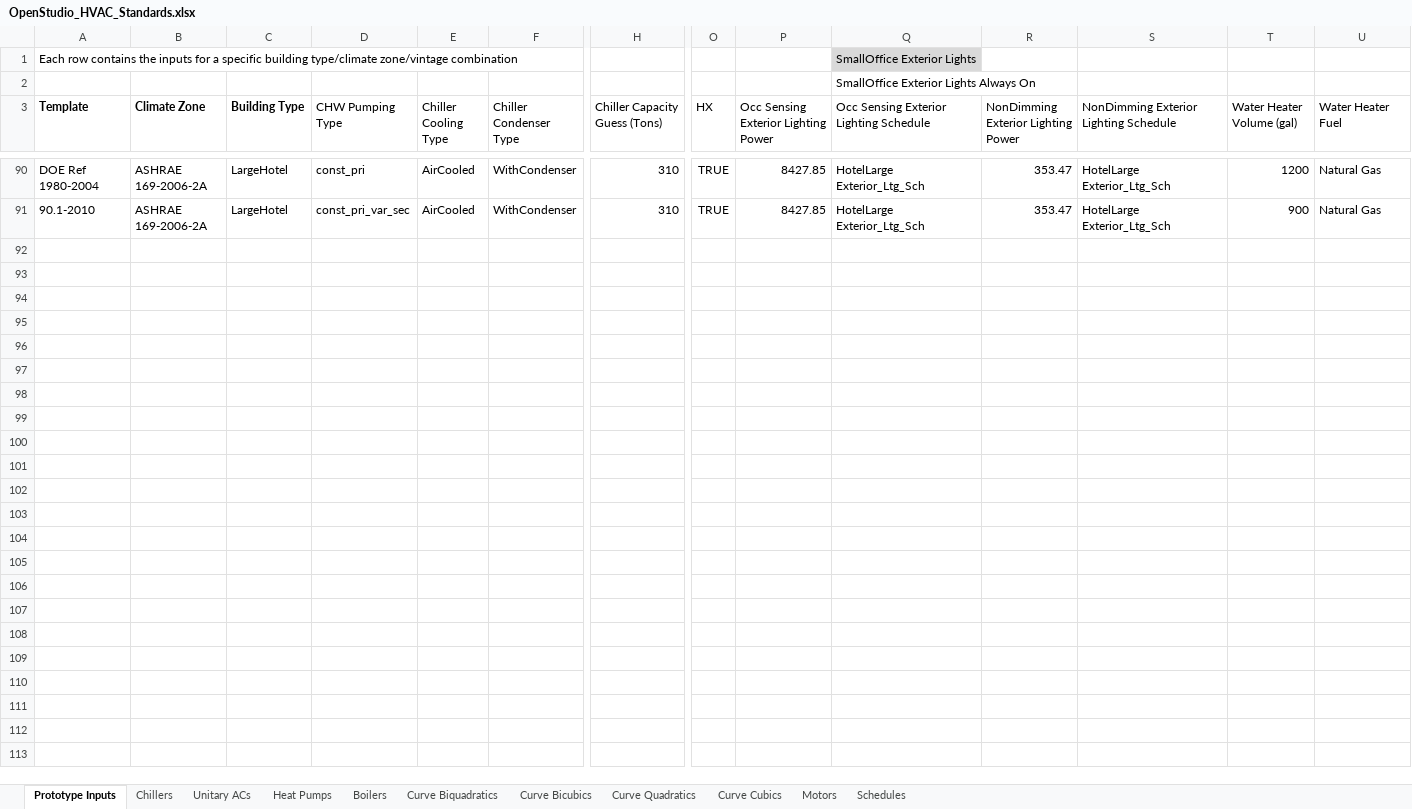
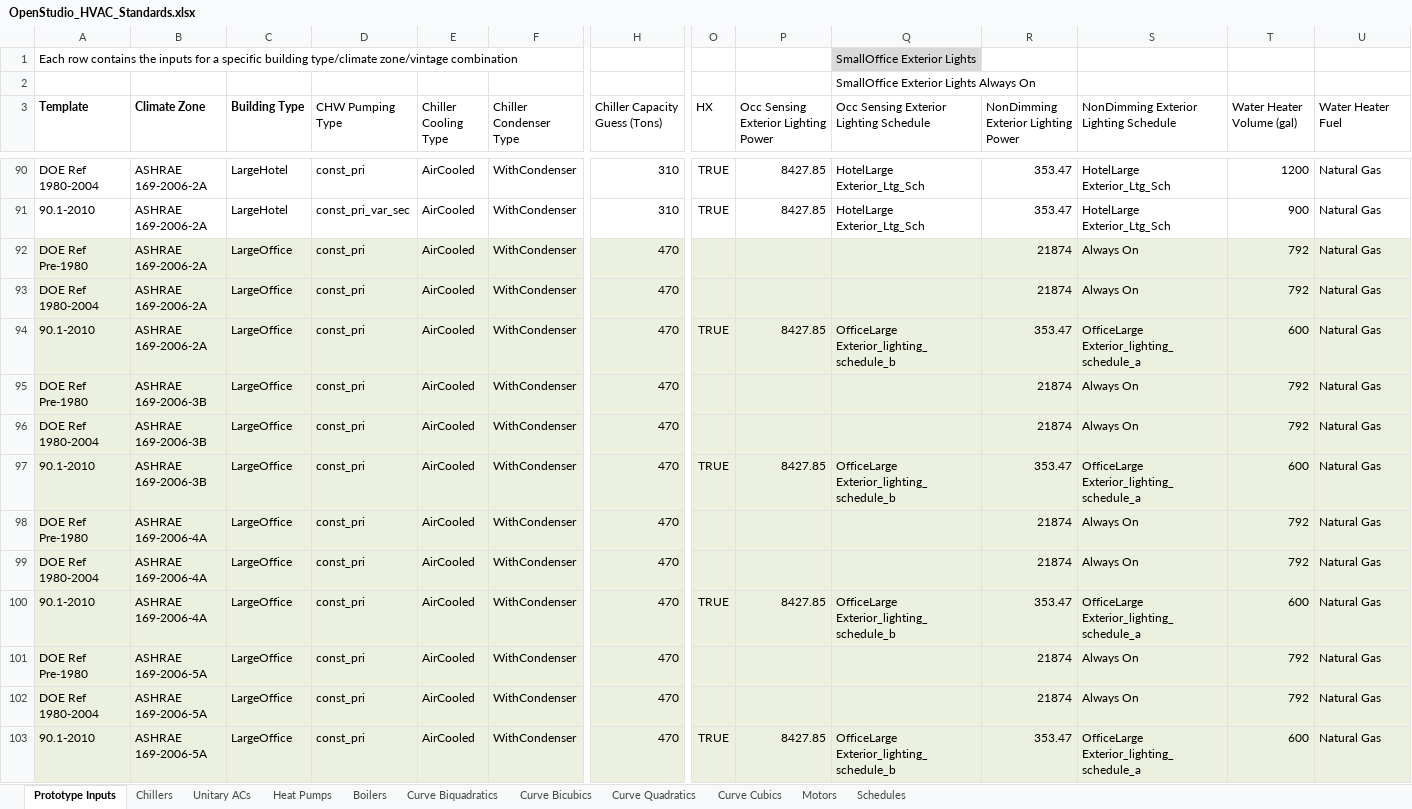
Before and after one commit to NREL/OpenStudio-Prototype-Buildings, an Excel workbook: create_DOE_prototype_building/resources/OpenStudio_HVAC_Standards.xlsx, sheet Prototype Inputs, drawn as a sheet; only a part is shown, gaps mark what is left out; values as stored, in another font and other column widths than the file's, no borders; table styles not drawn; rows hold the shown columns only; the diff names each change by its address in the sheet, - before the commit and + after, or states it on an @@ line.

Commit message:
Get large office working
Not calibrated though

```diff
--- a/create_DOE_prototype_building/resources/OpenStudio_HVAC_Standards.xlsx (sheet Prototype Inputs)
+++ b/create_DOE_prototype_building/resources/OpenStudio_HVAC_Standards.xlsx (sheet Prototype Inputs)
+row 92: DOE Ref Pre-1980 | ASHRAE 169-2006-2A | LargeOffice | const_pri | AirCooled | WithCondenser | 470 |  |  |  | 21874 | Always On | 792 | Natural Gas
+row 93: DOE Ref 1980-2004 | ASHRAE 169-2006-2A | LargeOffice | const_pri | AirCooled | WithCondenser | 470 |  |  |  | 21874 | Always On | 792 | Natural Gas
+row 94: 90.1-2010 | ASHRAE 169-2006-2A | LargeOffice | const_pri | AirCooled | WithCondenser | 470 | TRUE | 8427.85 | OfficeLarge Exterior_lighting_schedule_b | 353.47 | OfficeLarge Exterior_lighting_schedule_a | 600 | Natural Gas
+row 95: DOE Ref Pre-1980 | ASHRAE 169-2006-3B | LargeOffice | const_pri | AirCooled | WithCondenser | 470 |  |  |  | 21874 | Always On | 792 | Natural Gas
+row 96: DOE Ref 1980-2004 | ASHRAE 169-2006-3B | LargeOffice | const_pri | AirCooled | WithCondenser | 470 |  |  |  | 21874 | Always On | 792 | Natural Gas
+row 97: 90.1-2010 | ASHRAE 169-2006-3B | LargeOffice | const_pri | AirCooled | WithCondenser | 470 | TRUE | 8427.85 | OfficeLarge Exterior_lighting_schedule_b | 353.47 | OfficeLarge Exterior_lighting_schedule_a | 600 | Natural Gas
+row 98: DOE Ref Pre-1980 | ASHRAE 169-2006-4A | LargeOffice | const_pri | AirCooled | WithCondenser | 470 |  |  |  | 21874 | Always On | 792 | Natural Gas
+row 99: DOE Ref 1980-2004 | ASHRAE 169-2006-4A | LargeOffice | const_pri | AirCooled | WithCondenser | 470 |  |  |  | 21874 | Always On | 792 | Natural Gas
+row 100: 90.1-2010 | ASHRAE 169-2006-4A | LargeOffice | const_pri | AirCooled | WithCondenser | 470 | TRUE | 8427.85 | OfficeLarge Exterior_lighting_schedule_b | 353.47 | OfficeLarge Exterior_lighting_schedule_a | 600 | Natural Gas
+row 101: DOE Ref Pre-1980 | ASHRAE 169-2006-5A | LargeOffice | const_pri | AirCooled | WithCondenser | 470 |  |  |  | 21874 | Always On | 792 | Natural Gas
+row 102: DOE Ref 1980-2004 | ASHRAE 169-2006-5A | LargeOffice | const_pri | AirCooled | WithCondenser | 470 |  |  |  | 21874 | Always On | 792 | Natural Gas
+row 103: 90.1-2010 | ASHRAE 169-2006-5A | LargeOffice | const_pri | AirCooled | WithCondenser | 470 | TRUE | 8427.85 | OfficeLarge Exterior_lighting_schedule_b | 353.47 | OfficeLarge Exterior_lighting_schedule_a | 600 | Natural Gas
```
Also changed, not shown: 2 other files.
